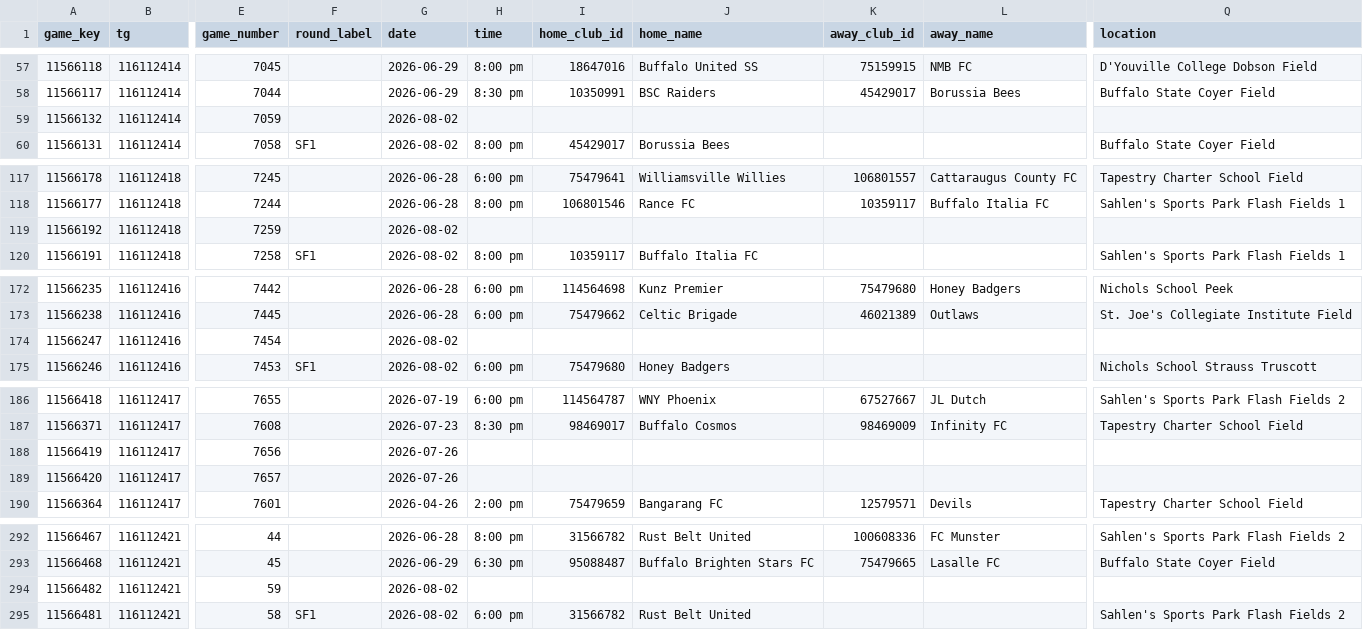
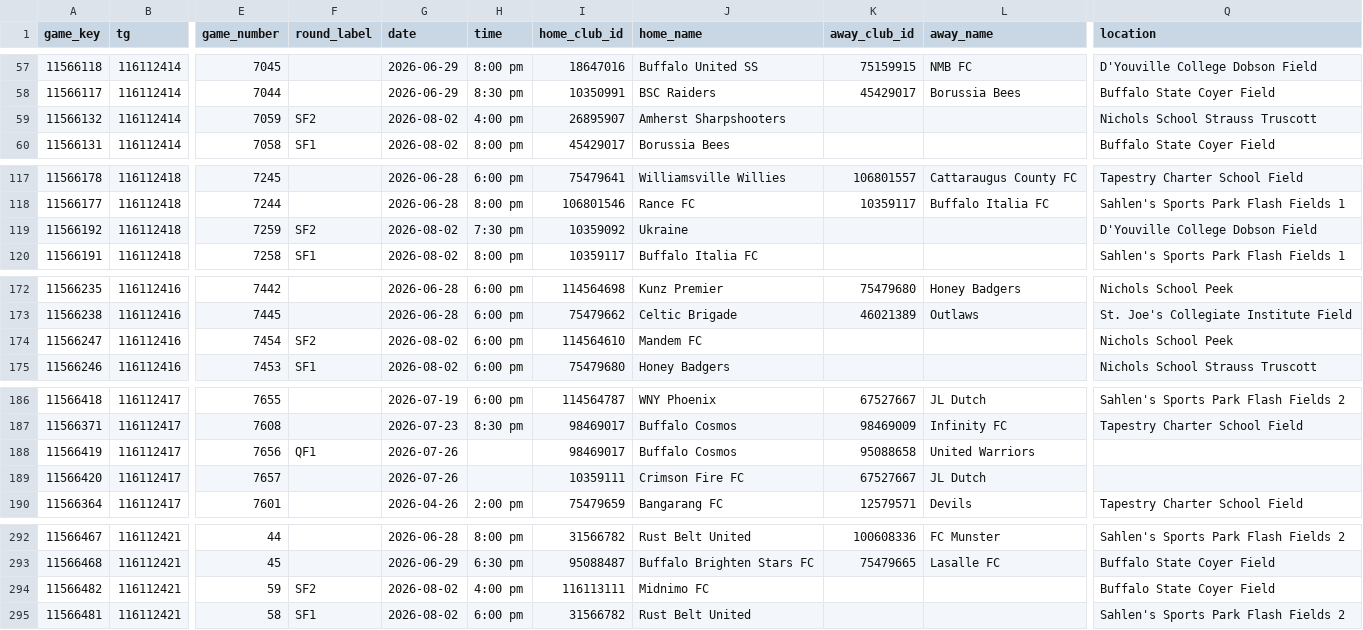
Before and after one commit to drewfiut/bdsl-stats, a CSV file: data/2026-summer/games.csv, drawn as a sheet; only a part is shown, gaps mark what is left out; the diff covers the shown part only; the diff names each change by its address in the sheet, - before the commit and + after, or states it on an @@ line.

```diff
--- a/data/2026-summer/games.csv
+++ b/data/2026-summer/games.csv
-F59 (round_label): (empty)
+F59 (round_label): SF2
-H59 (time): (empty)
+H59 (time): 4:00 pm
-I59 (home_club_id): (empty)
+I59 (home_club_id): 26895907
-J59 (home_name): (empty)
+J59 (home_name): Amherst Sharpshooters
-Q59 (location): (empty)
+Q59 (location): Nichols School Strauss Truscott
-F119 (round_label): (empty)
+F119 (round_label): SF2
-H119 (time): (empty)
+H119 (time): 7:30 pm
-I119 (home_club_id): (empty)
+I119 (home_club_id): 10359092
-J119 (home_name): (empty)
+J119 (home_name): Ukraine
-Q119 (location): (empty)
+Q119 (location): D'Youville College Dobson Field
-F174 (round_label): (empty)
+F174 (round_label): SF2
-H174 (time): (empty)
+H174 (time): 6:00 pm
-I174 (home_club_id): (empty)
+I174 (home_club_id): 114564610
-J174 (home_name): (empty)
+J174 (home_name): Mandem FC
-Q174 (location): (empty)
+Q174 (location): Nichols School Peek
-F188 (round_label): (empty)
+F188 (round_label): QF1
-I188 (home_club_id): (empty)
+I188 (home_club_id): 98469017
-J188 (home_name): (empty)
+J188 (home_name): Buffalo Cosmos
-K188 (away_club_id): (empty)
+K188 (away_club_id): 95088658
-L188 (away_name): (empty)
+L188 (away_name): United Warriors
-I189 (home_club_id): (empty)
+I189 (home_club_id): 10359111
-J189 (home_name): (empty)
+J189 (home_name): Crimson Fire FC
-K189 (away_club_id): (empty)
+K189 (away_club_id): 67527667
-L189 (away_name): (empty)
+L189 (away_name): JL Dutch
-F294 (round_label): (empty)
+F294 (round_label): SF2
-H294 (time): (empty)
+H294 (time): 4:00 pm
-I294 (home_club_id): (empty)
+I294 (home_club_id): 116113111
-J294 (home_name): (empty)
+J294 (home_name): Midnimo FC
-Q294 (location): (empty)
+Q294 (location): Buffalo State Coyer Field
```
Also changed, not shown: 5 added rows, 5 removed rows and 61 edited cells elsewhere in this file, data/2026-summer/game_reports.csv, 3 other files.
